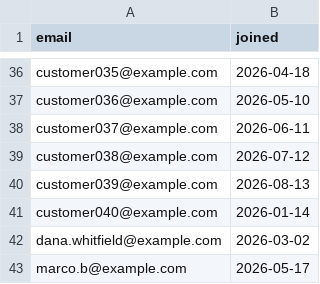
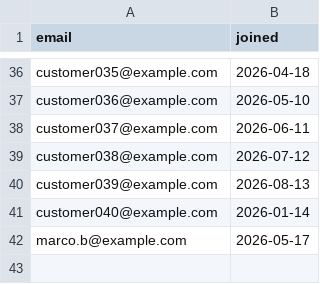
Before and after one commit to romeodiaz/mainstreetbench, a CSV file: example-workspace/admin/newsletter_subscribers.csv, drawn as a sheet; only a part is shown, gaps mark what is left out; the diff names each change by its address in the sheet, - before the commit and + after, or states it on an @@ line.

```diff
--- a/example-workspace/admin/newsletter_subscribers.csv
+++ b/example-workspace/admin/newsletter_subscribers.csv
-row 42: dana.whitfield@example.com | 2026-03-02
```
Also changed, not shown: example-workspace/books/bank_statement.csv, example-workspace/books/refunds.csv, 51 other files.
